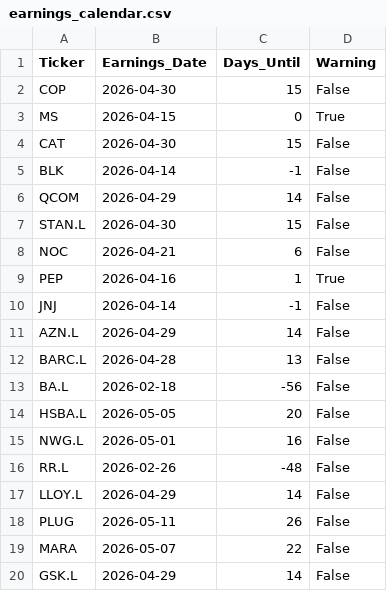
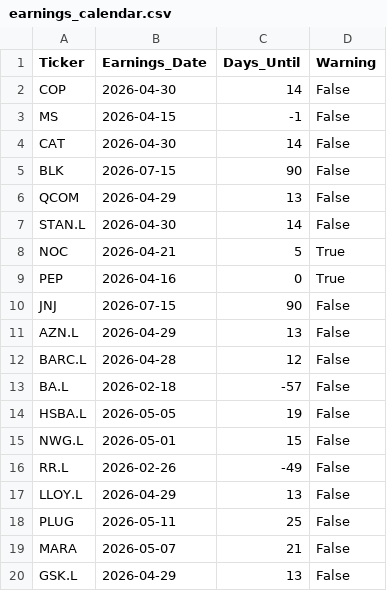
Before and after one commit to garywoodham/woody_stocks, a CSV file: earnings_calendar.csv, drawn as a sheet.

```diff
--- a/earnings_calendar.csv
+++ b/earnings_calendar.csv
@@ -1,20 +1,20 @@
 Ticker,Earnings_Date,Days_Until,Warning
-COP,2026-04-30,15,False
-MS,2026-04-15,0,True
-CAT,2026-04-30,15,False
-BLK,2026-04-14,-1,False
-QCOM,2026-04-29,14,False
-STAN.L,2026-04-30,15,False
-NOC,2026-04-21,6,False
-PEP,2026-04-16,1,True
-JNJ,2026-04-14,-1,False
-AZN.L,2026-04-29,14,False
-BARC.L,2026-04-28,13,False
-BA.L,2026-02-18,-56,False
-HSBA.L,2026-05-05,20,False
-NWG.L,2026-05-01,16,False
-RR.L,2026-02-26,-48,False
-LLOY.L,2026-04-29,14,False
-PLUG,2026-05-11,26,False
-MARA,2026-05-07,22,False
-GSK.L,2026-04-29,14,False
+COP,2026-04-30,14,False
+MS,2026-04-15,-1,False
+CAT,2026-04-30,14,False
+BLK,2026-07-15,90,False
+QCOM,2026-04-29,13,False
+STAN.L,2026-04-30,14,False
+NOC,2026-04-21,5,True
+PEP,2026-04-16,0,True
+JNJ,2026-07-15,90,False
+AZN.L,2026-04-29,13,False
+BARC.L,2026-04-28,12,False
+BA.L,2026-02-18,-57,False
+HSBA.L,2026-05-05,19,False
+NWG.L,2026-05-01,15,False
+RR.L,2026-02-26,-49,False
+LLOY.L,2026-04-29,13,False
+PLUG,2026-05-11,25,False
+MARA,2026-05-07,21,False
+GSK.L,2026-04-29,13,False
```
Also changed, not shown: daily_signals.csv, data/predictions_log.csv, 4 other files.
